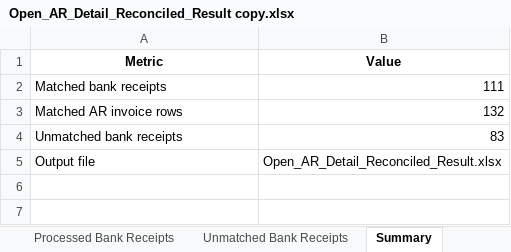
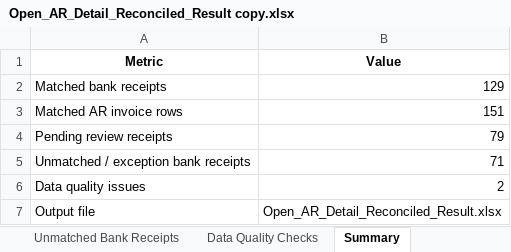
Before and after one commit to COCO-WaterBird/AR_Reconciliation_agent, an Excel workbook: Open_AR_Detail_Reconciled_Result copy.xlsx, sheet Summary, drawn as a sheet; values as stored, in another font and other column widths than the file's, no borders; removed rows and columns are numbered as before the commit, all else as after; the diff names each change by its address in the sheet, - before the commit and + after, or states it on an @@ line.

```diff
--- a/Open_AR_Detail_Reconciled_Result copy.xlsx (sheet Summary)
+++ b/Open_AR_Detail_Reconciled_Result copy.xlsx (sheet Summary)
+sheet tab: Data Quality Checks
-B2 (Value): 111
+B2 (Value): 129
-B3 (Value): 132
+B3 (Value): 151
-row 4: Unmatched bank receipts | 83
+row 4: Pending review receipts | 79
+row 5: Unmatched / exception bank receipts | 71
+row 6: Data quality issues | 2
```
Also changed, not shown: sheet Reconciled Open AR, sheet Processed Bank Receipts, sheet Unmatched Bank Receipts, hidden cells, Open_AR_Detail.xlsx, 19 other files.
